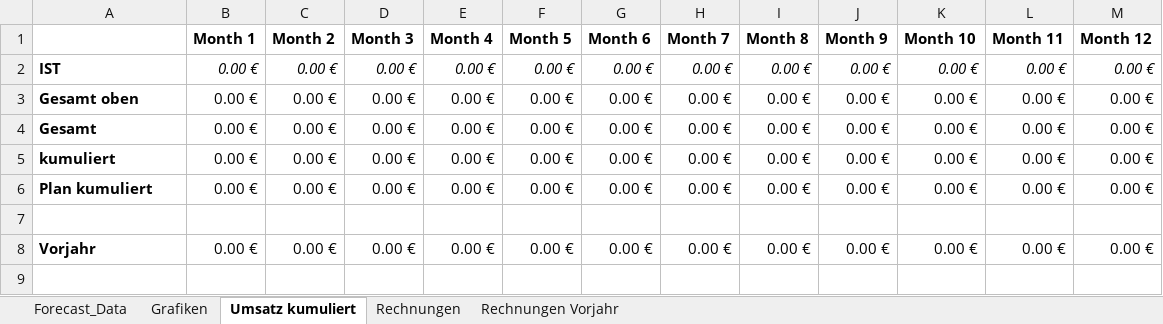
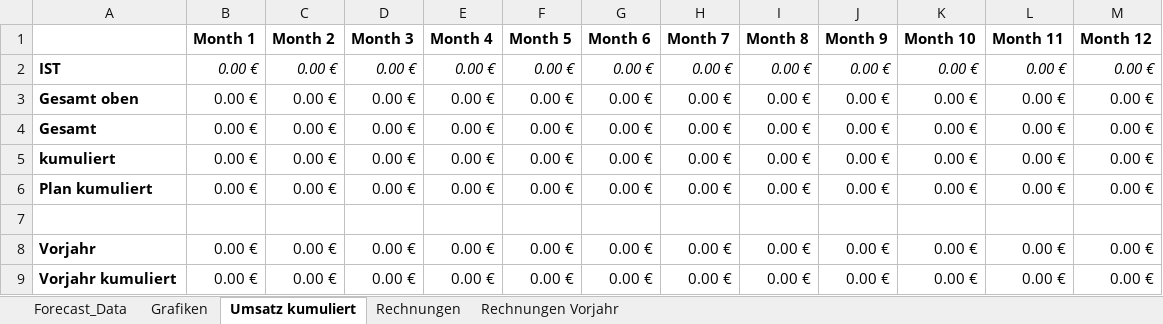
Before and after one commit to micromata/projectforge, an Excel workbook: projectforge-business/src/main/resources/officeTemplates/ForecastTemplate.xlsx, sheet Umsatz kumuliert, drawn as a sheet; values as stored, in another font and other column widths than the file's, no borders; the diff names each change by its address in the sheet, - before the commit and + after, or states it on an @@ line.

```diff
--- a/projectforge-business/src/main/resources/officeTemplates/ForecastTemplate.xlsx (sheet Umsatz kumuliert)
+++ b/projectforge-business/src/main/resources/officeTemplates/ForecastTemplate.xlsx (sheet Umsatz kumuliert)
+row 9: Vorjahr kumuliert | 0.00 € | 0.00 € | 0.00 € | 0.00 € | 0.00 € | 0.00 € | 0.00 € | 0.00 € | 0.00 € | 0.00 € | 0.00 € | 0.00 €
```
Also changed, not shown: sheet Forecast_Data, formulas that keep their value, charts or pictures, 1 other file.
